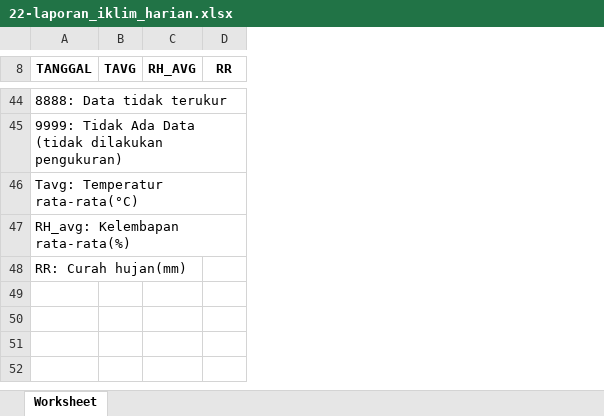
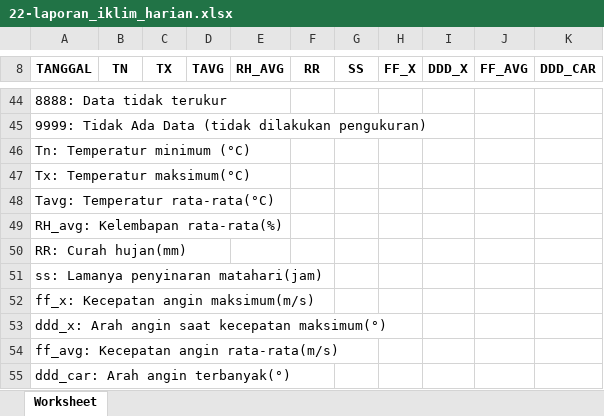
Before and after one commit to Ayusekar22/Jakarta-Weather-Prediction-2025, an Excel workbook: Dataset/22-laporan_iklim_harian.xlsx, sheet Worksheet, drawn as a sheet; only a part is shown, gaps mark what is left out; values as stored, in another font and other column widths than the file's, no borders; charts and pictures not drawn; the diff covers the shown part only; the diff names each change by its address in the sheet, - before the commit and + after, or states it on an @@ line.

```diff
--- a/Dataset/22-laporan_iklim_harian.xlsx (sheet Worksheet)
+++ b/Dataset/22-laporan_iklim_harian.xlsx (sheet Worksheet)
+column B (TN), empty
+column C (TX), empty
+column G (SS), empty
+column H (FF_X), empty
+column I (DDD_X), empty
+column J (FF_AVG), empty
+column K (DDD_CAR), empty
+row 46: Tn: Temperatur minimum (°C)
+row 47: Tx: Temperatur maksimum(°C)
+row 51: ss: Lamanya penyinaran matahari(jam)
+row 52: ff_x: Kecepatan angin maksimum(m/s)
+row 53: ddd_x: Arah angin saat kecepatan maksimum(°)
+row 54: ff_avg: Kecepatan angin rata-rata(m/s)
+row 55: ddd_car: Arah angin terbanyak(°)
```
Also changed, not shown: 29 added rows, 29 removed rows and 14 edited cells elsewhere in this sheet, Dataset/16-laporan_iklim_harian.xlsx, 11 other files.
